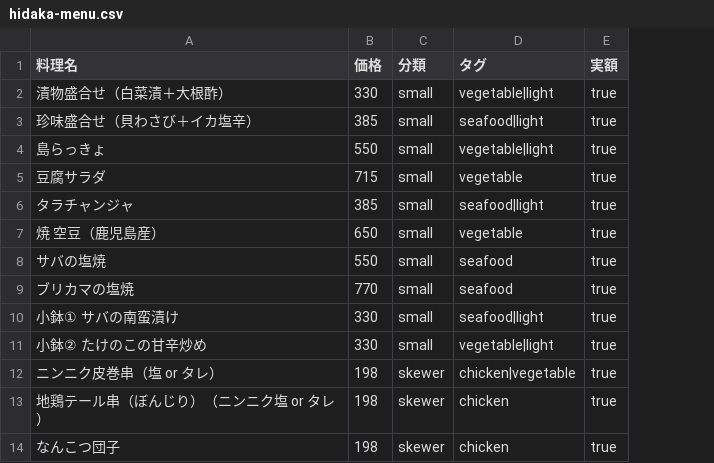
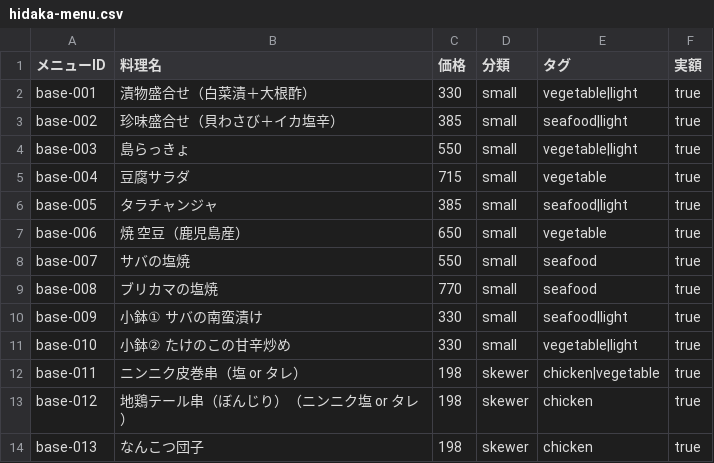
Before and after one commit to haraken59-bot/hidaka-order, a CSV file: data/hidaka-menu.csv, drawn as a sheet; only a part is shown; the diff names each change by its address in the sheet, - before the commit and + after, or states it on an @@ line.

Commit message:
Add stable menu IDs and version display

```diff
--- a/data/hidaka-menu.csv
+++ b/data/hidaka-menu.csv
+column A (メニューID), rows 2-14: base-001 | base-002 | base-003 | base-004 | base-005 | base-006 | base-007 | base-008 | base-009 | base-010 | base-011 | base-012 | base-013
```
Also changed, not shown: 6 other files.
